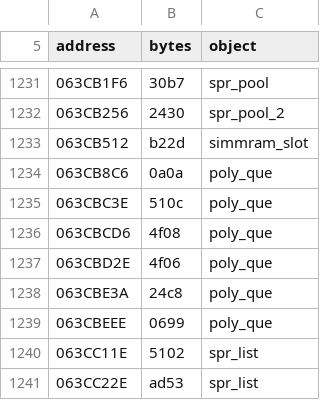
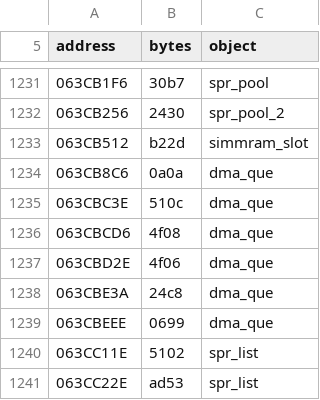
Before and after one commit to gibletto/sfIII-cps3-decomp, a TSV file: tools/gaps.tsv, drawn as a sheet; only a part is shown, gaps mark what is left out.

```diff
--- a/tools/gaps.tsv
+++ b/tools/gaps.tsv
@@ -1233,8 +1233,8 @@ address	bytes	object
 063CB512	b22d	simmram_slot
-063CB8C6	0a0a	poly_que
-063CBC3E	510c	poly_que
-063CBCD6	4f08	poly_que
-063CBD2E	4f06	poly_que
-063CBE3A	24c8	poly_que
-063CBEEE	0699	poly_que
+063CB8C6	0a0a	dma_que
+063CBC3E	510c	dma_que
+063CBCD6	4f08	dma_que
+063CBD2E	4f06	dma_que
+063CBE3A	24c8	dma_que
+063CBEEE	0699	dma_que
 063CC11E	5102	spr_list
```
Also changed, not shown: functions.tsv, 6 other files.
